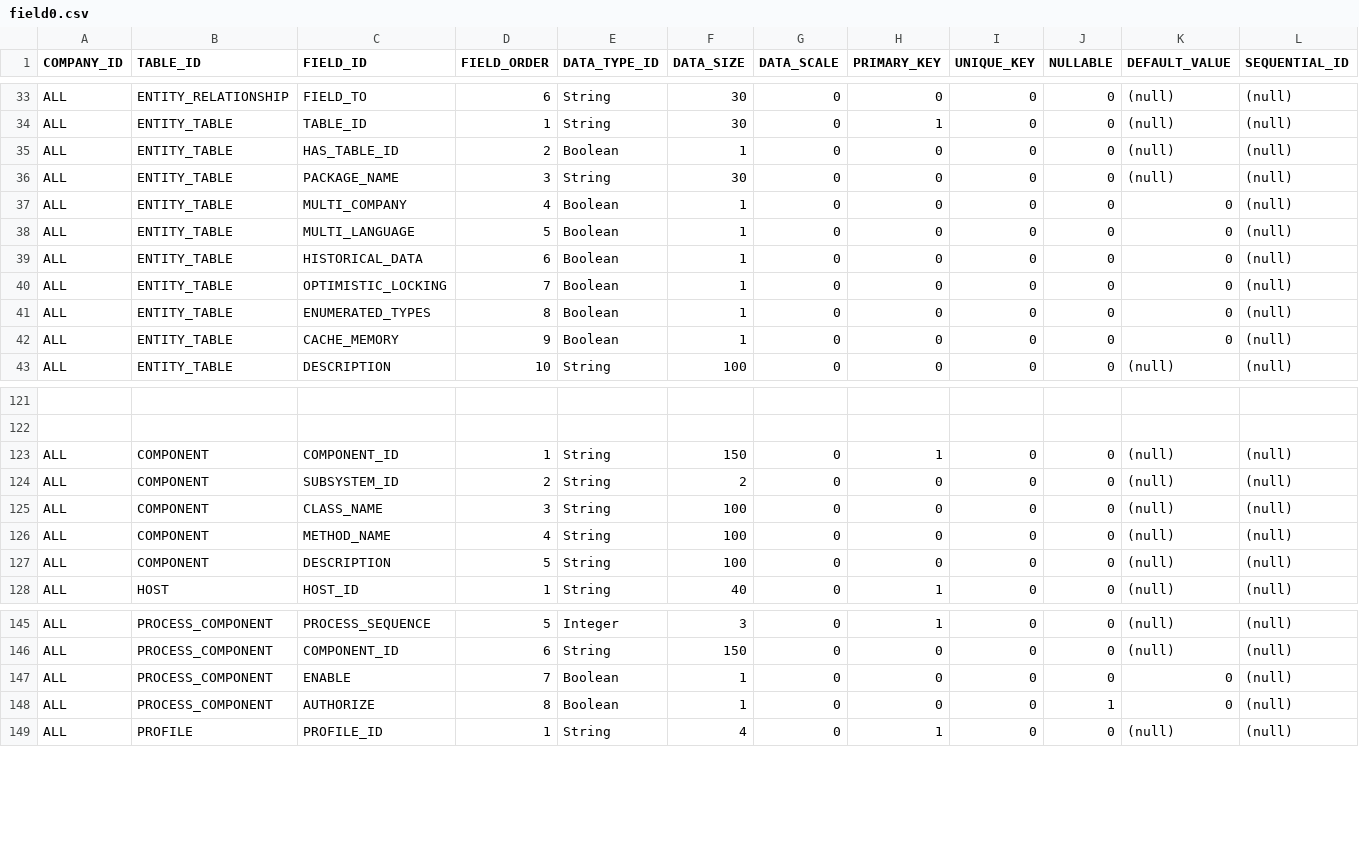
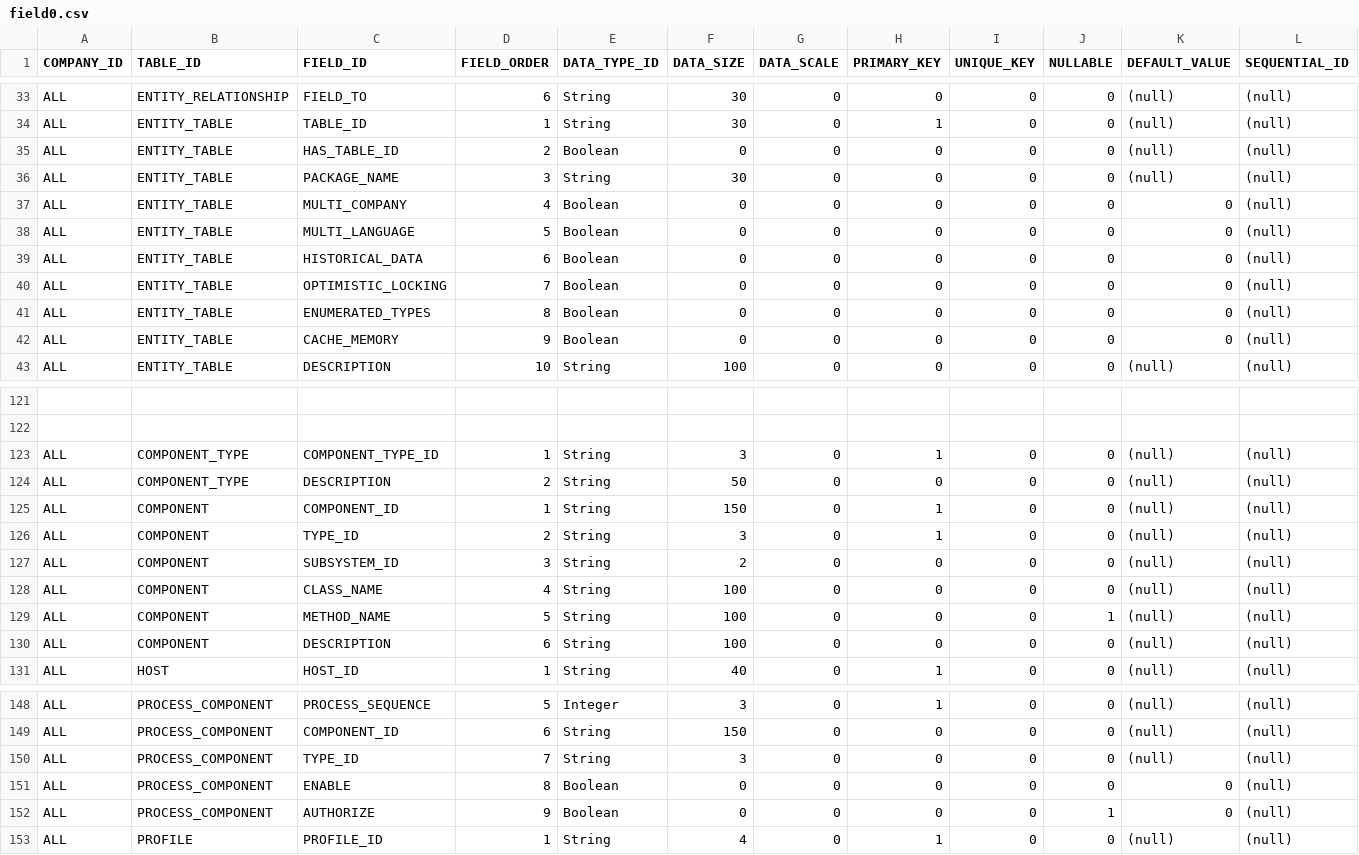
Before and after one commit to diemontufar/microxt, a CSV file: mobile/sql/model/csv/field0.csv, drawn as a sheet; only a part is shown, gaps mark what is left out; addresses are those after the commit; rows hold the shown columns only; the diff covers the shown part only; the diff names each change by its address in the sheet, - before the commit and + after, or states it on an @@ line.

```diff
--- a/mobile/sql/model/csv/field0.csv
+++ b/mobile/sql/model/csv/field0.csv
-F35 (DATA_SIZE): 1
+F35 (DATA_SIZE): 0
-F37:F42 (DATA_SIZE): 1
+F37:F42 (DATA_SIZE): 0
+row 123: ALL | COMPONENT_TYPE | COMPONENT_TYPE_ID | 1 | String | 3 | 0 | 1 | 0 | 0 | (null) | (null)
+row 124: ALL | COMPONENT_TYPE | DESCRIPTION | 2 | String | 50 | 0 | 0 | 0 | 0 | (null) | (null)
+row 126: ALL | COMPONENT | TYPE_ID | 2 | String | 3 | 0 | 1 | 0 | 0 | (null) | (null)
-D127 (FIELD_ORDER): 2
+D127 (FIELD_ORDER): 3
-D128 (FIELD_ORDER): 3
+D128 (FIELD_ORDER): 4
-D129 (FIELD_ORDER): 4
+D129 (FIELD_ORDER): 5
-J129 (NULLABLE): 0
+J129 (NULLABLE): 1
-D130 (FIELD_ORDER): 5
+D130 (FIELD_ORDER): 6
+row 150: ALL | PROCESS_COMPONENT | TYPE_ID | 7 | String | 3 | 0 | 0 | 0 | 0 | (null) | (null)
-D151 (FIELD_ORDER): 7
+D151 (FIELD_ORDER): 8
-F151:F152 (DATA_SIZE): 1
+F151:F152 (DATA_SIZE): 0
-D152 (FIELD_ORDER): 8
+D152 (FIELD_ORDER): 9
```
Also changed, not shown: 9 edited cells elsewhere in this file, mobile/sql/model/csv/entity0.csv, mobile/sql/model/csv/entity1.csv, 10 other files.
